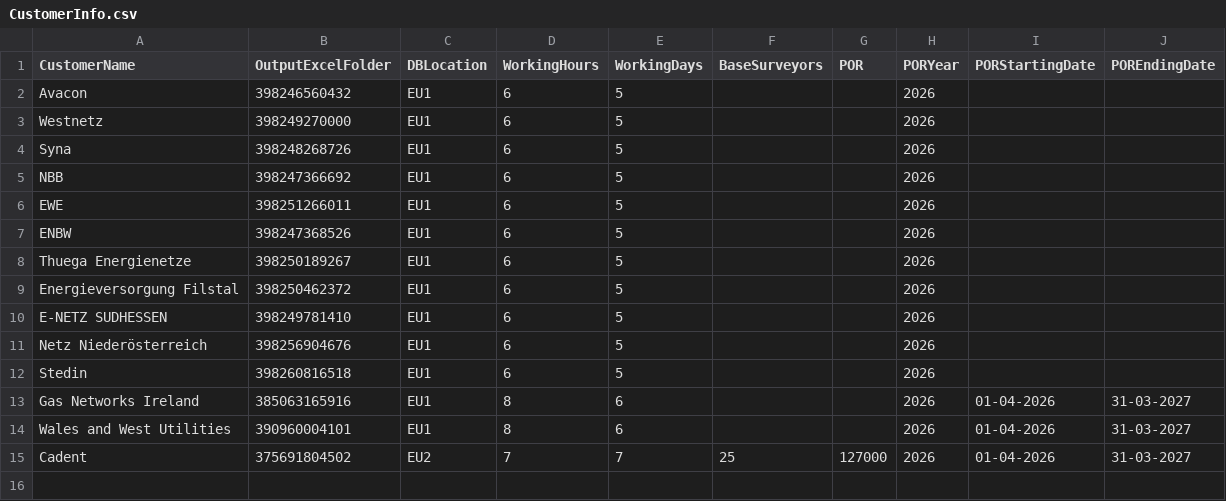
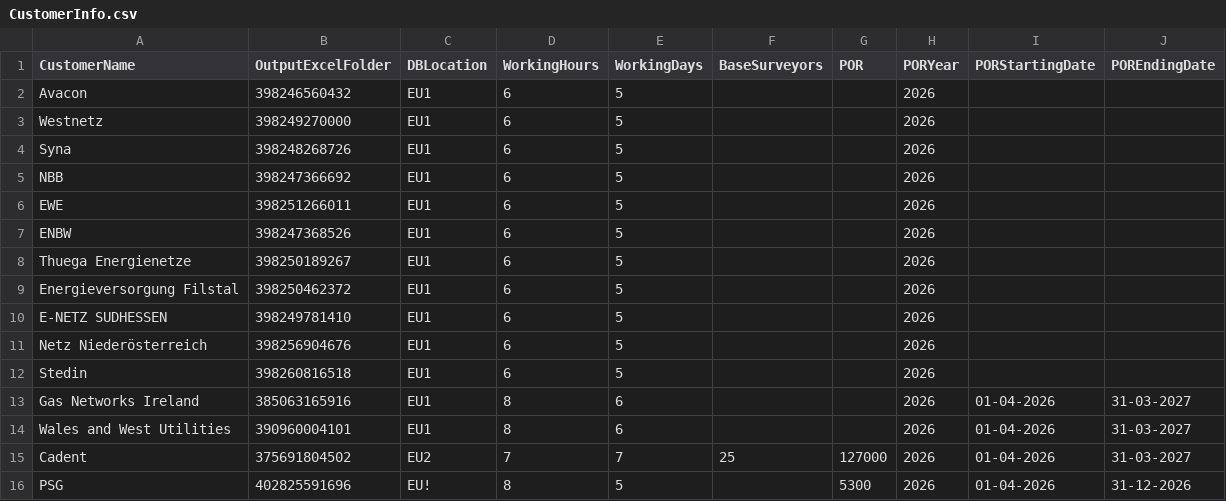
Before and after one commit to picarro-dsoler/KPIHub, a CSV file: CustomerInfo.csv, drawn as a sheet; the diff names each change by its address in the sheet, - before the commit and + after, or states it on an @@ line.

Commit message:
Updated the SurveySummaryIngester

```diff
--- a/CustomerInfo.csv
+++ b/CustomerInfo.csv
+row 16: PSG | 402825591696 | EU! | 8 | 5 |  | 5300 | 2026 | 01-04-2026 | 31-12-2026
```
Also changed, not shown: 1 other file.
